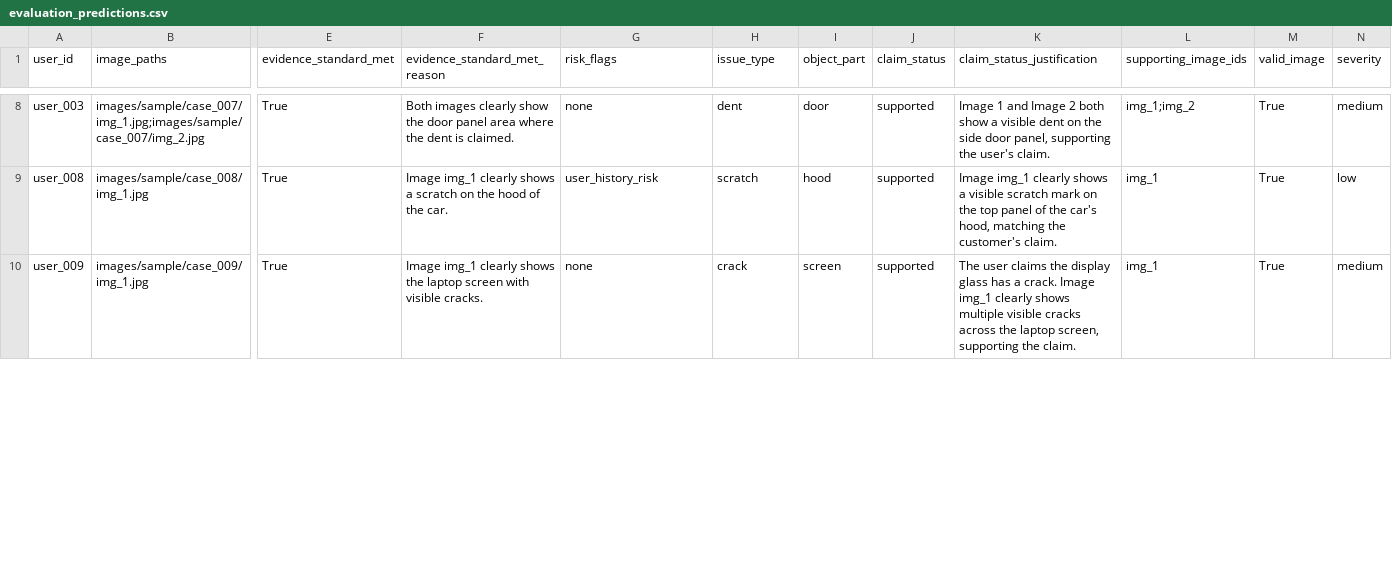
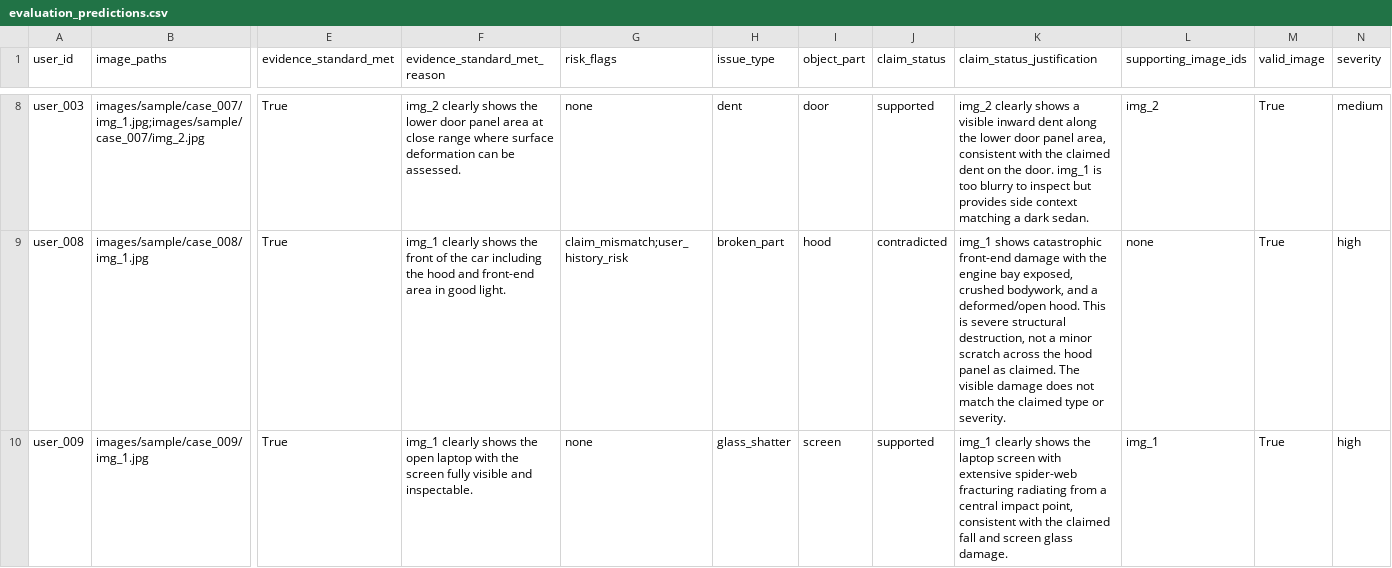
Before and after one commit to twentyTwo/hackerrank-orchestrate-june26, a CSV file: evaluation_predictions.csv, drawn as a sheet; only a part is shown, gaps mark what is left out; the diff covers the shown part only; the diff names each change by its address in the sheet, - before the commit and + after, or states it on an @@ line.

```diff
--- a/evaluation_predictions.csv
+++ b/evaluation_predictions.csv
-F8 (evidence_standard_met_reason): Both images clearly show the door panel area where the dent is claimed.
+F8 (evidence_standard_met_reason): img_2 clearly shows the lower door panel area at close range where surface deformation can be assessed.
-K8 (claim_status_justification): Image 1 and Image 2 both show a visible dent on the side door panel, supporting the user's claim.
+K8 (claim_status_justification): img_2 clearly shows a visible inward dent along the lower door panel area, consistent with the claimed dent on the door. img_1 is too blurry to inspect but provides side context matching a dark sedan.
-L8 (supporting_image_ids): img_1;img_2
+L8 (supporting_image_ids): img_2
-F9 (evidence_standard_met_reason): Image img_1 clearly shows a scratch on the hood of the car.
+F9 (evidence_standard_met_reason): img_1 clearly shows the front of the car including the hood and front-end area in good light.
-G9 (risk_flags): user_history_risk
+G9 (risk_flags): claim_mismatch;user_history_risk
-H9 (issue_type): scratch
+H9 (issue_type): broken_part
-J9 (claim_status): supported
+J9 (claim_status): contradicted
-K9 (claim_status_justification): Image img_1 clearly shows a visible scratch mark on the top panel of the car's hood, matching the customer's claim.
+K9 (claim_status_justification): img_1 shows catastrophic front-end damage with the engine bay exposed, crushed bodywork, and a deformed/open hood. This is severe structural destruction, not a minor scratch across the hood panel as claimed. The visible damage does not match the claimed type or severity.
-L9 (supporting_image_ids): img_1
+L9 (supporting_image_ids): none
-N9 (severity): low
+N9 (severity): high
-F10 (evidence_standard_met_reason): Image img_1 clearly shows the laptop screen with visible cracks.
+F10 (evidence_standard_met_reason): img_1 clearly shows the open laptop with the screen fully visible and inspectable.
-H10 (issue_type): crack
+H10 (issue_type): glass_shatter
-K10 (claim_status_justification): The user claims the display glass has a crack. Image img_1 clearly shows multiple visible cracks across the laptop screen, supporting the claim.
+K10 (claim_status_justification): img_1 clearly shows the laptop screen with extensive spider-web fracturing radiating from a central impact point, consistent with the claimed fall and screen glass damage.
-N10 (severity): medium
+N10 (severity): high
```
Also changed, not shown: 109 edited cells elsewhere in this file, 3 other files.
